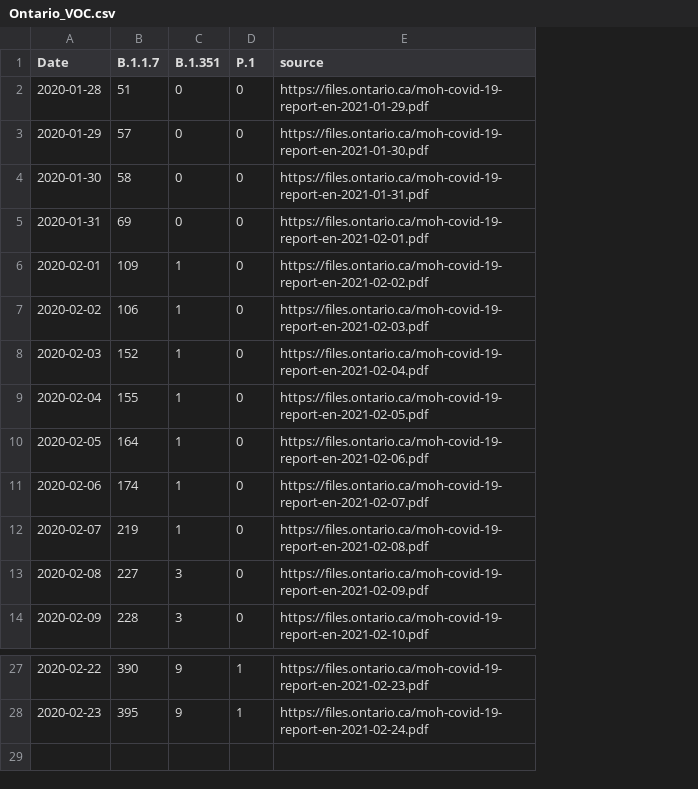
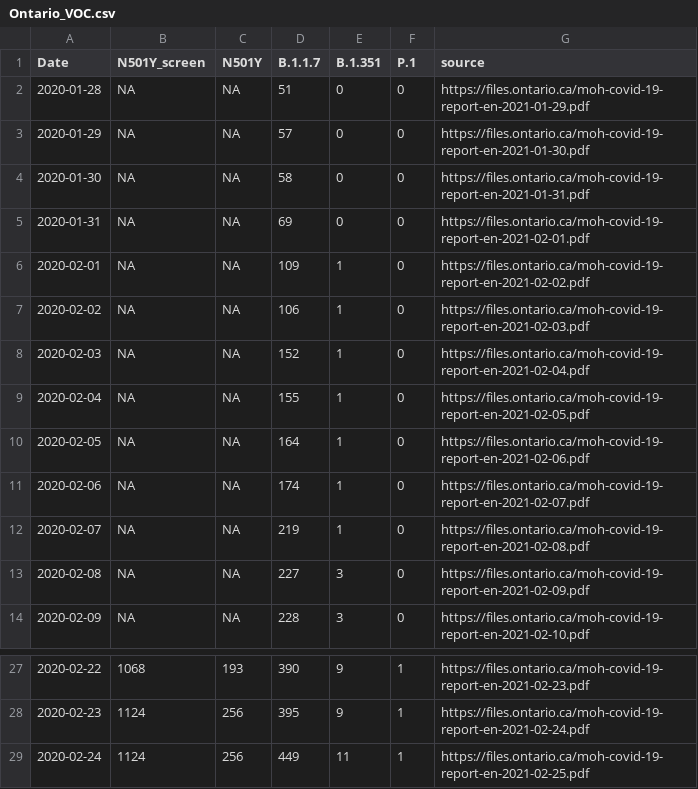
Before and after one commit to wzmli/COVID19-Canada, a CSV file: Ontario_VOC.csv, drawn as a sheet; only a part is shown, gaps mark what is left out; the diff names each change by its address in the sheet, - before the commit and + after, or states it on an @@ line.

```diff
--- a/Ontario_VOC.csv
+++ b/Ontario_VOC.csv
+column B (N501Y_screen), rows 2-14: all NA; rows 27-28: 1068 | 1124
+column C (N501Y), rows 2-14: all NA; rows 27-28: 193 | 256
+row 29: 2020-02-24 | 1124 | 256 | 449 | 11 | 1 | https://files.ontario.ca/moh-covid-19-report-en-2021-02-25.pdf
```
Also changed, not shown: COVID19_Canada.csv, git_push/clean.Rout.csv, 4 other files.
